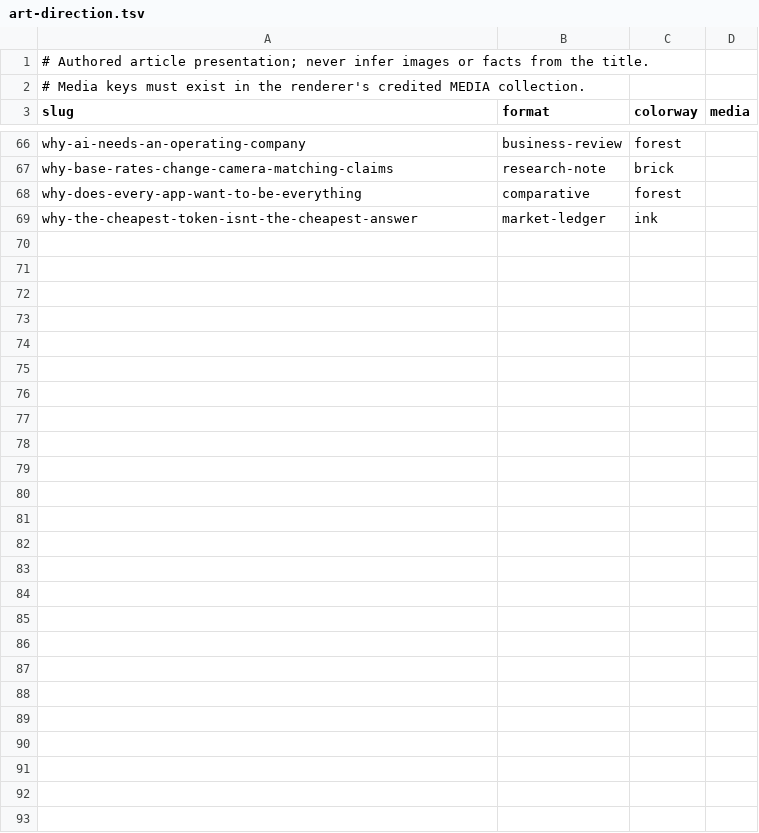
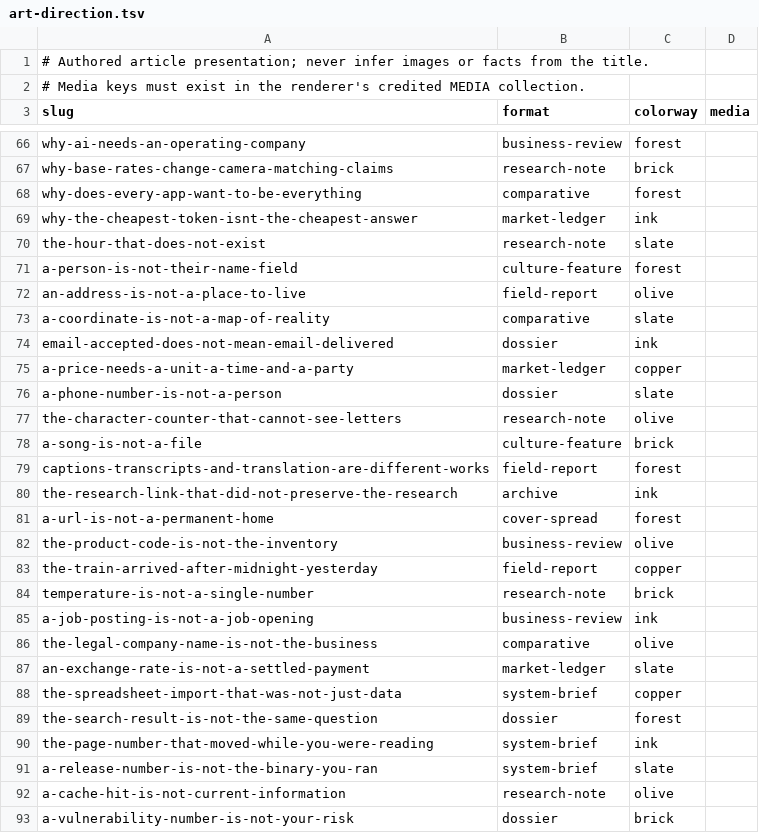
Before and after one commit to Nickgonzales76017/bonfyre, a TSV file: editorial/art-direction.tsv, drawn as a sheet; only a part is shown, gaps mark what is left out; the diff names each change by its address in the sheet, - before the commit and + after, or states it on an @@ line.

```diff
--- a/editorial/art-direction.tsv
+++ b/editorial/art-direction.tsv
+row 70: the-hour-that-does-not-exist | research-note | slate
+row 71: a-person-is-not-their-name-field | culture-feature | forest
+row 72: an-address-is-not-a-place-to-live | field-report | olive
+row 73: a-coordinate-is-not-a-map-of-reality | comparative | slate
+row 74: email-accepted-does-not-mean-email-delivered | dossier | ink
+row 75: a-price-needs-a-unit-a-time-and-a-party | market-ledger | copper
+row 76: a-phone-number-is-not-a-person | dossier | slate
+row 77: the-character-counter-that-cannot-see-letters | research-note | olive
+row 78: a-song-is-not-a-file | culture-feature | brick
+row 79: captions-transcripts-and-translation-are-different-works | field-report | forest
+row 80: the-research-link-that-did-not-preserve-the-research | archive | ink
+row 81: a-url-is-not-a-permanent-home | cover-spread | forest
+row 82: the-product-code-is-not-the-inventory | business-review | olive
+row 83: the-train-arrived-after-midnight-yesterday | field-report | copper
+row 84: temperature-is-not-a-single-number | research-note | brick
+row 85: a-job-posting-is-not-a-job-opening | business-review | ink
+row 86: the-legal-company-name-is-not-the-business | comparative | olive
+row 87: an-exchange-rate-is-not-a-settled-payment | market-ledger | slate
+row 88: the-spreadsheet-import-that-was-not-just-data | system-brief | copper
+row 89: the-search-result-is-not-the-same-question | dossier | forest
+row 90: the-page-number-that-moved-while-you-were-reading | system-brief | ink
+row 91: a-release-number-is-not-the-binary-you-ran | system-brief | slate
+row 92: a-cache-hit-is-not-current-information | research-note | olive
+row 93: a-vulnerability-number-is-not-your-risk | dossier | brick
```
Also changed, not shown: editorial/reader-questions.tsv, 37 other files.
